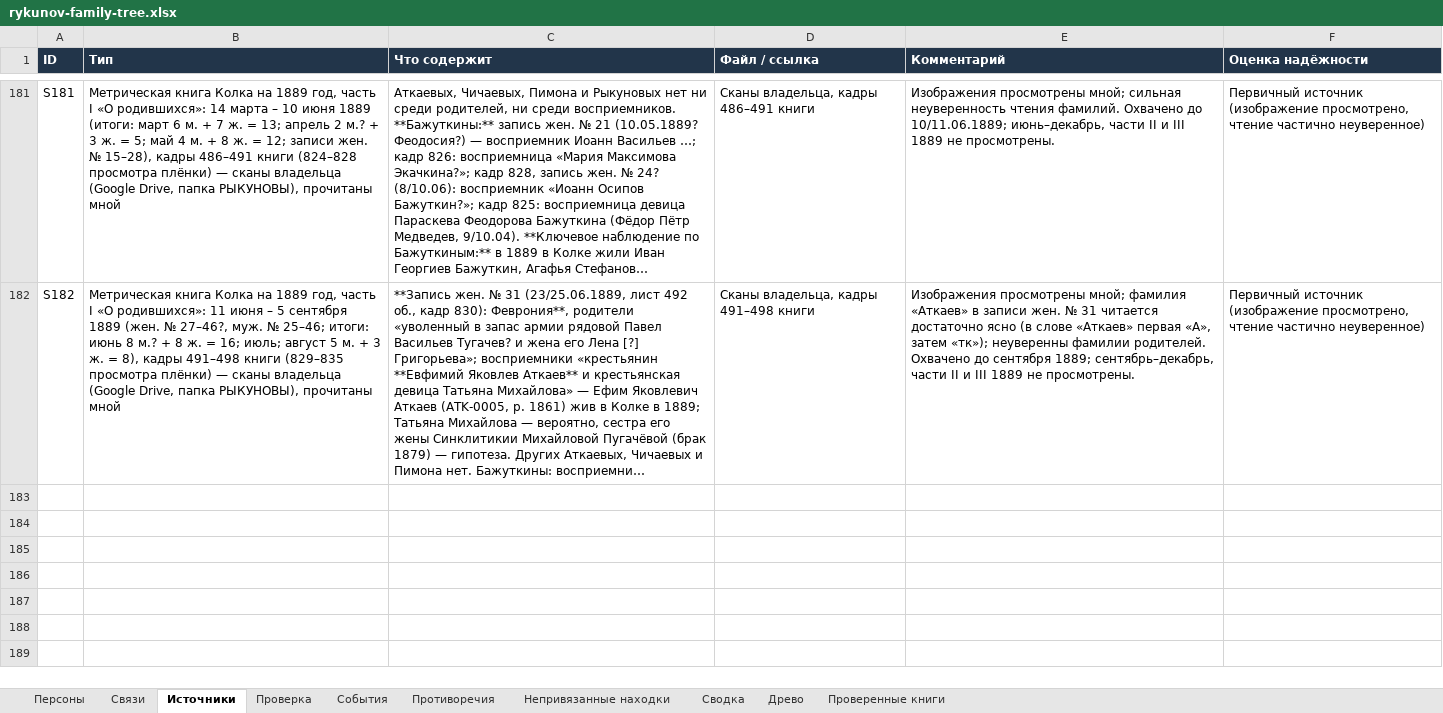
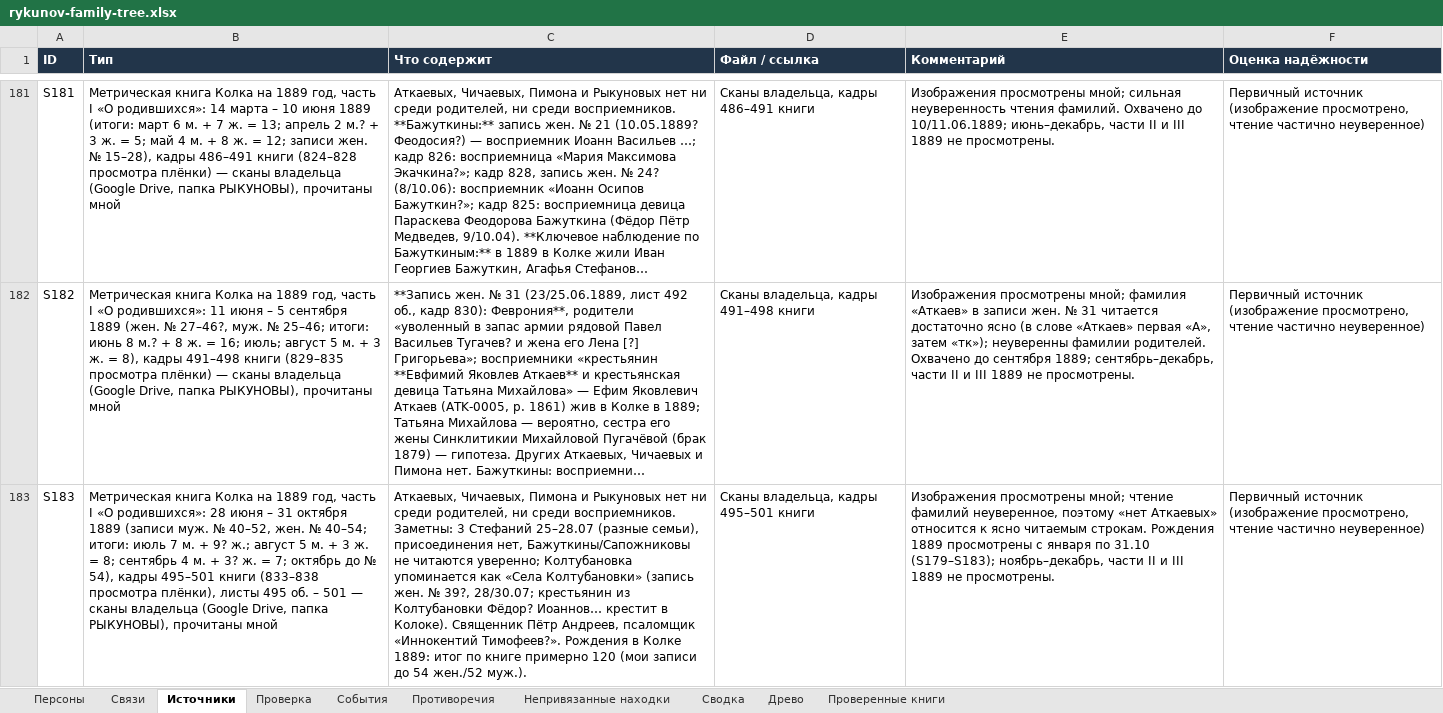
Before and after one commit to kilevoy/rykunov-family-tree, an Excel workbook: data/rykunov-family-tree.xlsx, sheet Источники, drawn as a sheet; only a part is shown, gaps mark what is left out; long unchanged cells end in …; values as stored, in another font and other column widths than the file's, no borders; the diff names each change by its address in the sheet, - before the commit and + after, or states it on an @@ line.

```diff
--- a/data/rykunov-family-tree.xlsx (sheet Источники)
+++ b/data/rykunov-family-tree.xlsx (sheet Источники)
+row 183: S183 | Метрическая книга Колка на 1889 год, часть I «О родившихся»: 28 июня – 31 октября 1889 (записи муж. № 40–52, жен. № 40–54; итоги: июль 7 м. + 9? ж.; август 5 м. + 3 ж. = 8; сентябрь 4 м. + 3? ж. = 7; октябрь до № 54), кадры 495–501 книги (833–838 просмотра плёнки), листы 495 об. – 501 — сканы владельца (Google Drive, папка РЫКУНОВЫ), прочитаны мной | Аткаевых, Чичаевых, Пимона и Рыкуновых нет ни среди родителей, ни среди восприемников. Заметны: 3 Стефаний 25–28.07 (разные семьи), присоединения нет, Бажуткины/Сапожниковы не читаются уверенно; Колтубановка упоминается как «Села Колтубановки» (запись жен. № 39?, 28/30.07; крестьянин из Колтубановки Фёдор? Иоаннов… крестит в Колоке). Священник Пётр Андреев, псаломщик «Иннокентий Тимофеев?». Рождения в Колке 1889: итог по книге примерно 120 (мои записи до 54 жен./52 муж.). | Сканы владельца, кадры 495–501 книги | Изображения просмотрены мной; чтение фамилий неуверенное, поэтому «нет Аткаевых» относится к ясно читаемым строкам. Рождения 1889 просмотрены с января по 31.10 (S179–S183); ноябрь–декабрь, части II и III 1889 не просмотрены. | Первичный источник (изображение просмотрено, чтение частично неуверенное)
```
Also changed, not shown: sheet Проверенные книги.
